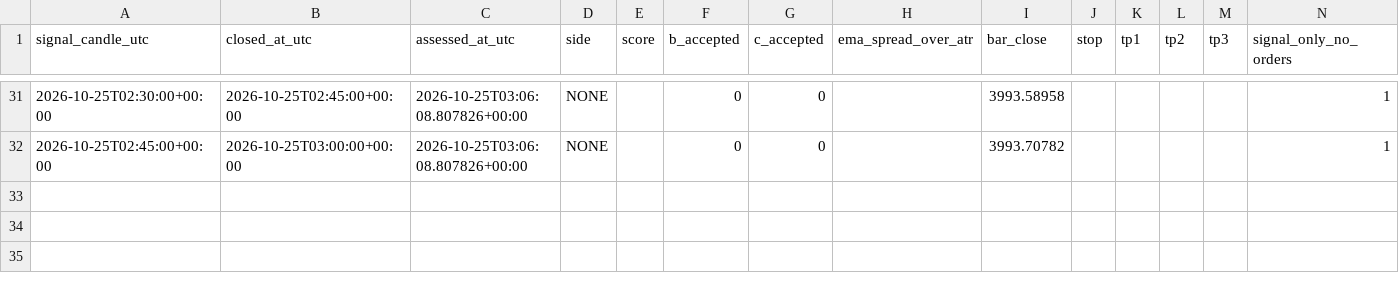
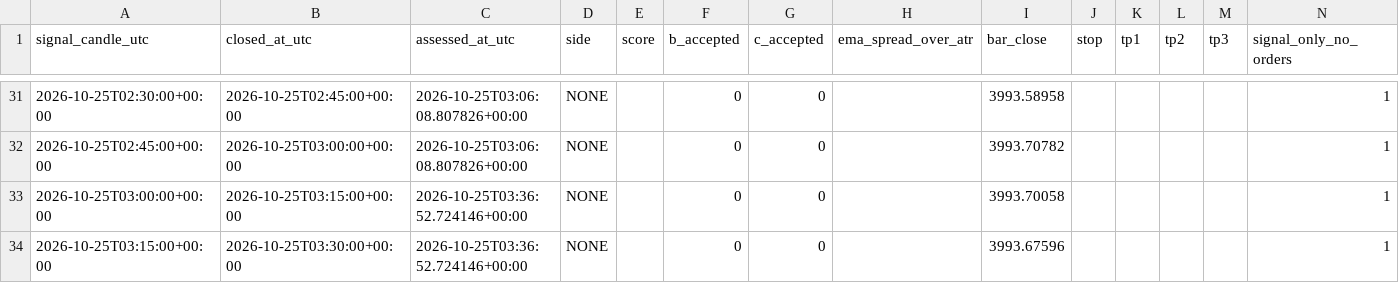
Before and after one commit to ReneGold/gold-signal-bot, a CSV file: gold_forward_bc_history.csv, drawn as a sheet; only a part is shown, gaps mark what is left out.

```diff
--- a/gold_forward_bc_history.csv
+++ b/gold_forward_bc_history.csv
@@ -32 +32,3 @@ signal_candle_utc,closed_at_utc,assessed_at_utc,side,score,b_accepted,c_accepted
 2026-10-25T02:45:00+00:00,2026-10-25T03:00:00+00:00,2026-10-25T03:06:08.807826+00:00,NONE,,0,0,,3993.70782,,,,,1
+2026-10-25T03:00:00+00:00,2026-10-25T03:15:00+00:00,2026-10-25T03:36:52.724146+00:00,NONE,,0,0,,3993.70058,,,,,1
+2026-10-25T03:15:00+00:00,2026-10-25T03:30:00+00:00,2026-10-25T03:36:52.724146+00:00,NONE,,0,0,,3993.67596,,,,,1
```
